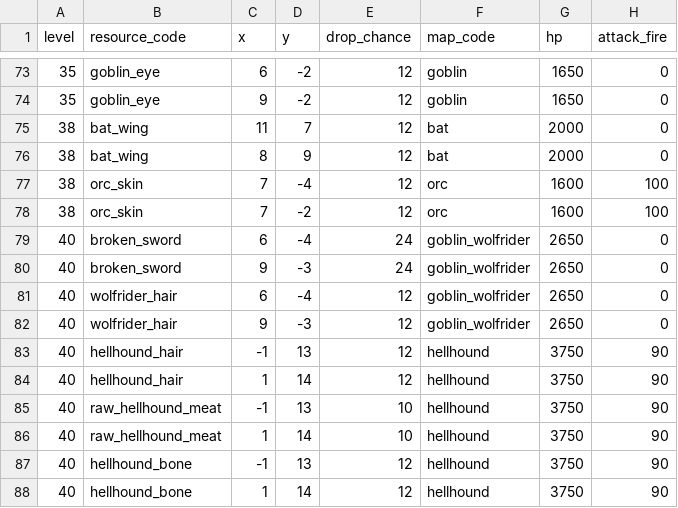
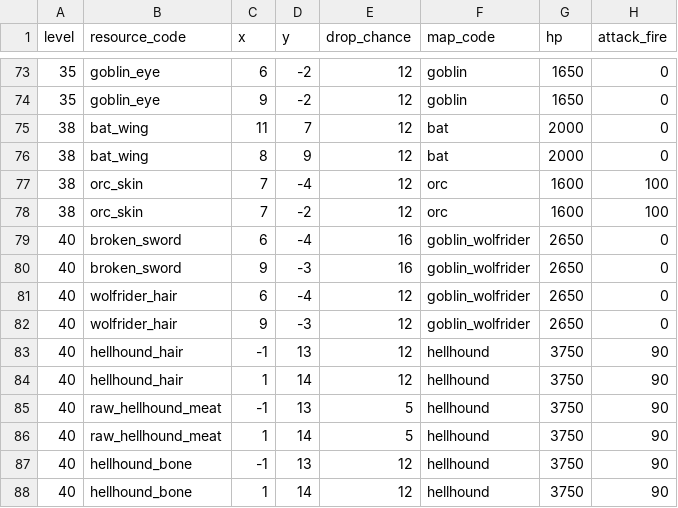
Before and after one commit to EliMLevy/ArtifactMMO, a CSV file: encyclopedia/monsters.csv, drawn as a sheet; only a part is shown, gaps mark what is left out; the diff covers the shown part only; the diff names each change by its address in the sheet, - before the commit and + after, or states it on an @@ line.

```diff
--- a/encyclopedia/monsters.csv
+++ b/encyclopedia/monsters.csv
-E79:E80 (drop_chance): 24
+E79:E80 (drop_chance): 16
-E85:E86 (drop_chance): 10
+E85:E86 (drop_chance): 5
```
Also changed, not shown: 21 edited cells elsewhere in this file, 16 other files.
